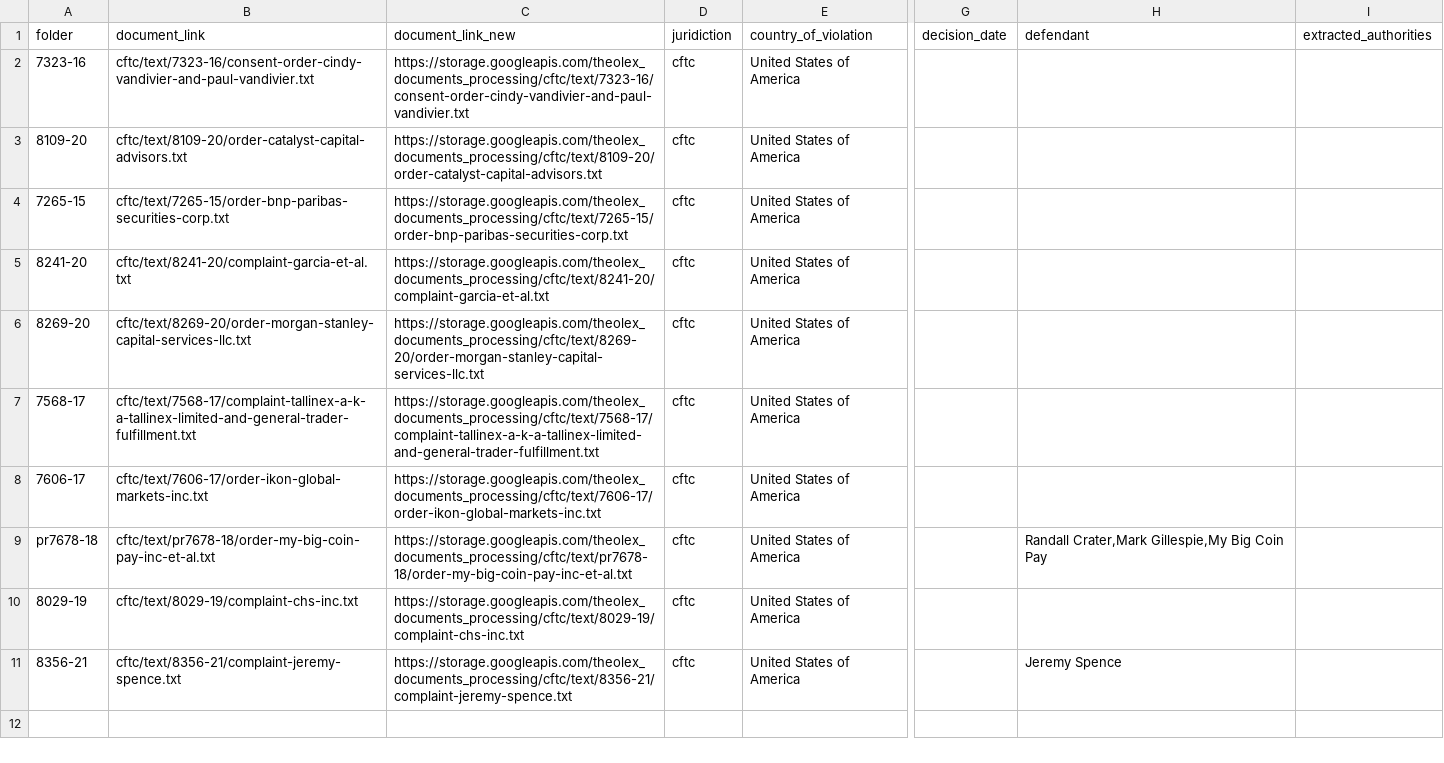
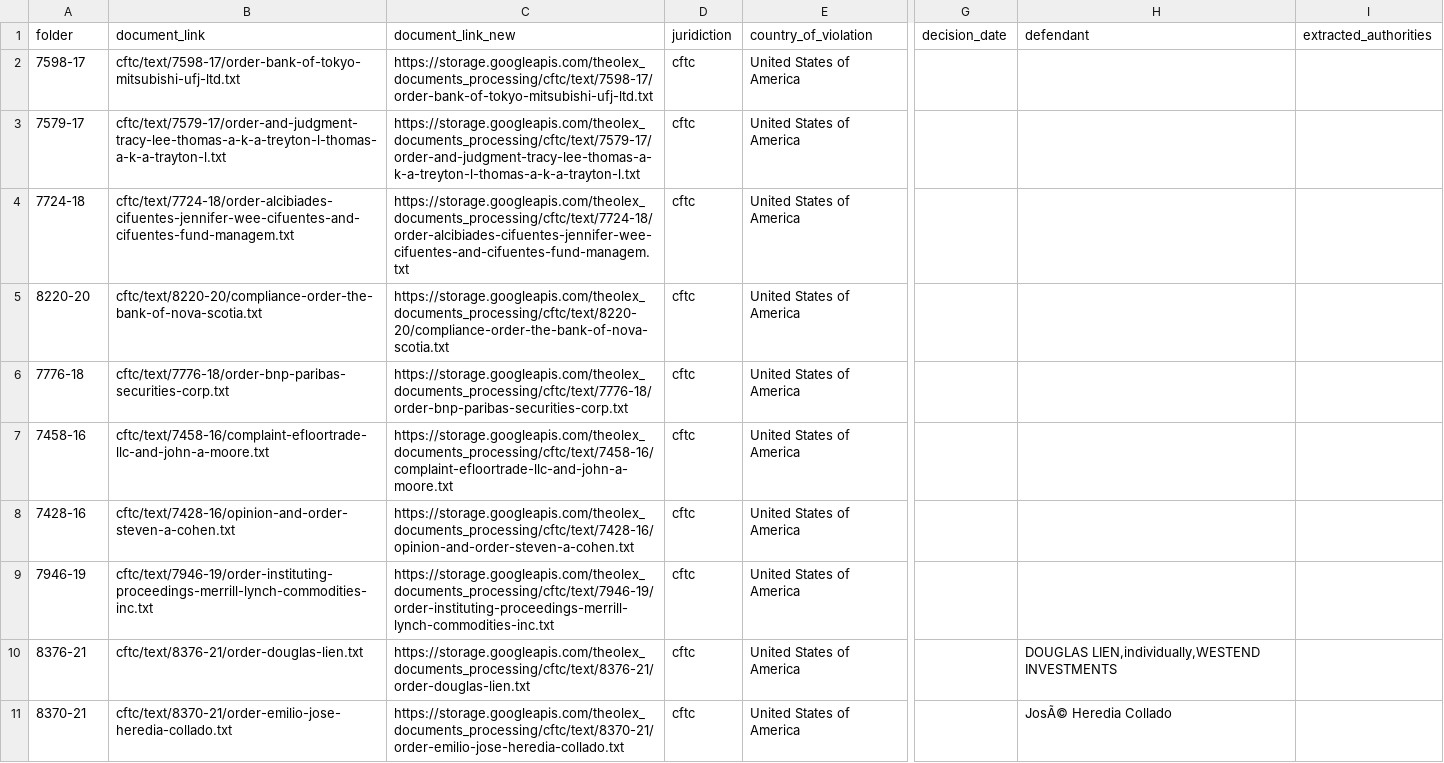
Before and after one commit to THEOLEX-IO/legal_doc_processing, a CSV file: data/csv/legal_doc.csv, drawn as a sheet; only a part is shown, gaps mark what is left out; the diff names each change by its address in the sheet, - before the commit and + after, or states it on an @@ line.

```diff
--- a/data/csv/legal_doc.csv
+++ b/data/csv/legal_doc.csv
-A2 (folder): 7323-16
+A2 (folder): 7598-17
-B2 (document_link): cftc/text/7323-16/consent-order-cindy-vandivier-and-paul-vandivier.txt
+B2 (document_link): cftc/text/7598-17/order-bank-of-tokyo-mitsubishi-ufj-ltd.txt
-C2 (document_link_new): https://storage.googleapis.com/theolex_documents_processing/cftc/text/7323-16/consent-order-cindy-vandivier-and-paul-vandivier.txt
+C2 (document_link_new): https://storage.googleapis.com/theolex_documents_processing/cftc/text/7598-17/order-bank-of-tokyo-mitsubishi-ufj-ltd.txt
-A3 (folder): 8109-20
+A3 (folder): 7579-17
-B3 (document_link): cftc/text/8109-20/order-catalyst-capital-advisors.txt
+B3 (document_link): cftc/text/7579-17/order-and-judgment-tracy-lee-thomas-a-k-a-treyton-l-thomas-a-k-a-trayton-l.txt
-C3 (document_link_new): https://storage.googleapis.com/theolex_documents_processing/cftc/text/8109-20/order-catalyst-capital-advisors.txt
+C3 (document_link_new): https://storage.googleapis.com/theolex_documents_processing/cftc/text/7579-17/order-and-judgment-tracy-lee-thomas-a-k-a-treyton-l-thomas-a-k-a-trayton-l.txt
-A4 (folder): 7265-15
+A4 (folder): 7724-18
-B4 (document_link): cftc/text/7265-15/order-bnp-paribas-securities-corp.txt
+B4 (document_link): cftc/text/7724-18/order-alcibiades-cifuentes-jennifer-wee-cifuentes-and-cifuentes-fund-managem.txt
-C4 (document_link_new): https://storage.googleapis.com/theolex_documents_processing/cftc/text/7265-15/order-bnp-paribas-securities-corp.txt
+C4 (document_link_new): https://storage.googleapis.com/theolex_documents_processing/cftc/text/7724-18/order-alcibiades-cifuentes-jennifer-wee-cifuentes-and-cifuentes-fund-managem.txt
-A5 (folder): 8241-20
+A5 (folder): 8220-20
-B5 (document_link): cftc/text/8241-20/complaint-garcia-et-al.txt
+B5 (document_link): cftc/text/8220-20/compliance-order-the-bank-of-nova-scotia.txt
-C5 (document_link_new): https://storage.googleapis.com/theolex_documents_processing/cftc/text/8241-20/complaint-garcia-et-al.txt
+C5 (document_link_new): https://storage.googleapis.com/theolex_documents_processing/cftc/text/8220-20/compliance-order-the-bank-of-nova-scotia.txt
-A6 (folder): 8269-20
+A6 (folder): 7776-18
-B6 (document_link): cftc/text/8269-20/order-morgan-stanley-capital-services-llc.txt
+B6 (document_link): cftc/text/7776-18/order-bnp-paribas-securities-corp.txt
-C6 (document_link_new): https://storage.googleapis.com/theolex_documents_processing/cftc/text/8269-20/order-morgan-stanley-capital-services-llc.txt
+C6 (document_link_new): https://storage.googleapis.com/theolex_documents_processing/cftc/text/7776-18/order-bnp-paribas-securities-corp.txt
-A7 (folder): 7568-17
+A7 (folder): 7458-16
-B7 (document_link): cftc/text/7568-17/complaint-tallinex-a-k-a-tallinex-limited-and-general-trader-fulfillment.txt
+B7 (document_link): cftc/text/7458-16/complaint-efloortrade-llc-and-john-a-moore.txt
-C7 (document_link_new): https://storage.googleapis.com/theolex_documents_processing/cftc/text/7568-17/complaint-tallinex-a-k-a-tallinex-limited-and-general-trader-fulfillment.txt
+C7 (document_link_new): https://storage.googleapis.com/theolex_documents_processing/cftc/text/7458-16/complaint-efloortrade-llc-and-john-a-moore.txt
-A8 (folder): 7606-17
+A8 (folder): 7428-16
-B8 (document_link): cftc/text/7606-17/order-ikon-global-markets-inc.txt
+B8 (document_link): cftc/text/7428-16/opinion-and-order-steven-a-cohen.txt
-C8 (document_link_new): https://storage.googleapis.com/theolex_documents_processing/cftc/text/7606-17/order-ikon-global-markets-inc.txt
+C8 (document_link_new): https://storage.googleapis.com/theolex_documents_processing/cftc/text/7428-16/opinion-and-order-steven-a-cohen.txt
-A9 (folder): pr7678-18
+A9 (folder): 7946-19
-B9 (document_link): cftc/text/pr7678-18/order-my-big-coin-pay-inc-et-al.txt
+B9 (document_link): cftc/text/7946-19/order-instituting-proceedings-merrill-lynch-commodities-inc.txt
-C9 (document_link_new): https://storage.googleapis.com/theolex_documents_processing/cftc/text/pr7678-18/order-my-big-coin-pay-inc-et-al.txt
+C9 (document_link_new): https://storage.googleapis.com/theolex_documents_processing/cftc/text/7946-19/order-instituting-proceedings-merrill-lynch-commodities-inc.txt
-H9 (defendant): Randall Crater,Mark Gillespie,My Big Coin Pay
+H9 (defendant): (empty)
-A10 (folder): 8029-19
+A10 (folder): 8376-21
-B10 (document_link): cftc/text/8029-19/complaint-chs-inc.txt
+B10 (document_link): cftc/text/8376-21/order-douglas-lien.txt
-C10 (document_link_new): https://storage.googleapis.com/theolex_documents_processing/cftc/text/8029-19/complaint-chs-inc.txt
+C10 (document_link_new): https://storage.googleapis.com/theolex_documents_processing/cftc/text/8376-21/order-douglas-lien.txt
-H10 (defendant): (empty)
+H10 (defendant): DOUGLAS LIEN,individually,WESTEND INVESTMENTS
-A11 (folder): 8356-21
+A11 (folder): 8370-21
-B11 (document_link): cftc/text/8356-21/complaint-jeremy-spence.txt
+B11 (document_link): cftc/text/8370-21/order-emilio-jose-heredia-collado.txt
-C11 (document_link_new): https://storage.googleapis.com/theolex_documents_processing/cftc/text/8356-21/complaint-jeremy-spence.txt
+C11 (document_link_new): https://storage.googleapis.com/theolex_documents_processing/cftc/text/8370-21/order-emilio-jose-heredia-collado.txt
-H11 (defendant): Jeremy Spence
+H11 (defendant): JosÃ© Heredia Collado
```
Also changed, not shown: 12 other files.
